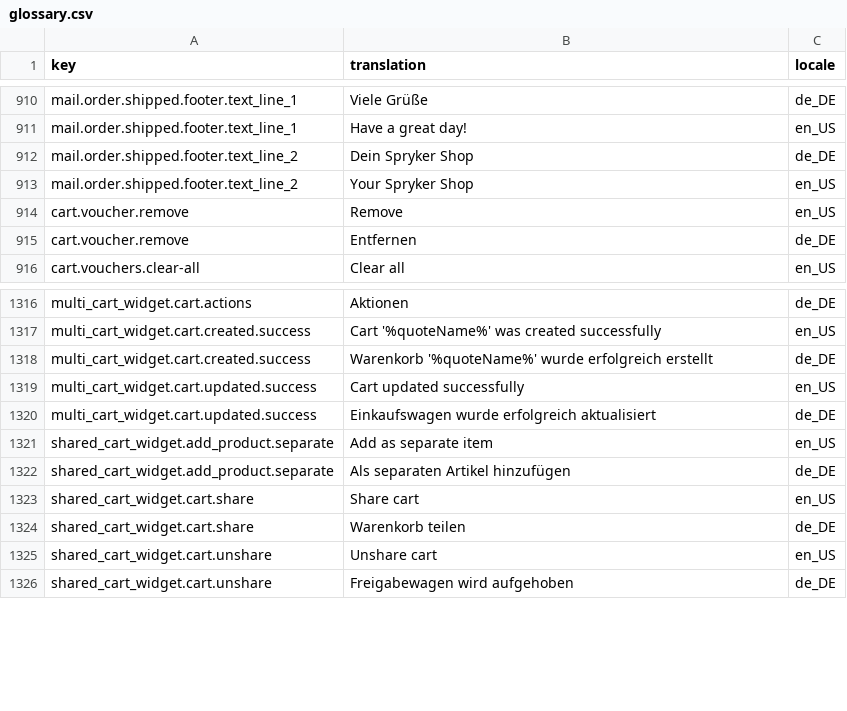
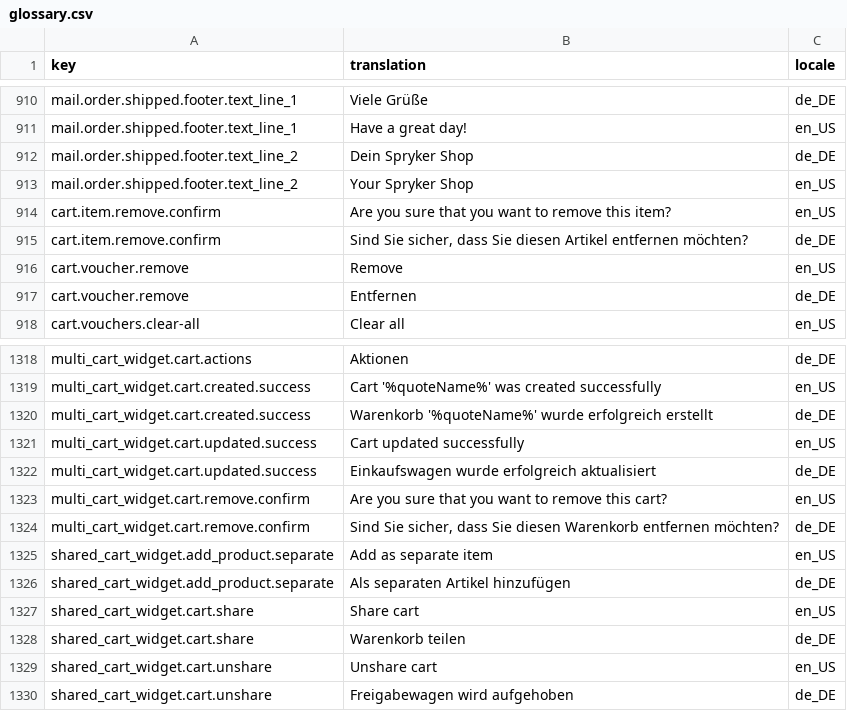
Before and after one commit to spryker-shop/b2b-demo-shop, a CSV file: data/import/glossary.csv, drawn as a sheet; only a part is shown, gaps mark what is left out; the diff names each change by its address in the sheet, - before the commit and + after, or states it on an @@ line.

Commit message:
CORE-2347: Added cart and cart item remove confirmation

```diff
--- a/data/import/glossary.csv
+++ b/data/import/glossary.csv
+row 914: cart.item.remove.confirm | Are you sure that you want to remove this item? | en_US
+row 915: cart.item.remove.confirm | Sind Sie sicher, dass Sie diesen Artikel entfernen möchten? | de_DE
+row 1323: multi_cart_widget.cart.remove.confirm | Are you sure that you want to remove this cart? | en_US
+row 1324: multi_cart_widget.cart.remove.confirm | Sind Sie sicher, dass Sie diesen Warenkorb entfernen möchten? | de_DE
```
